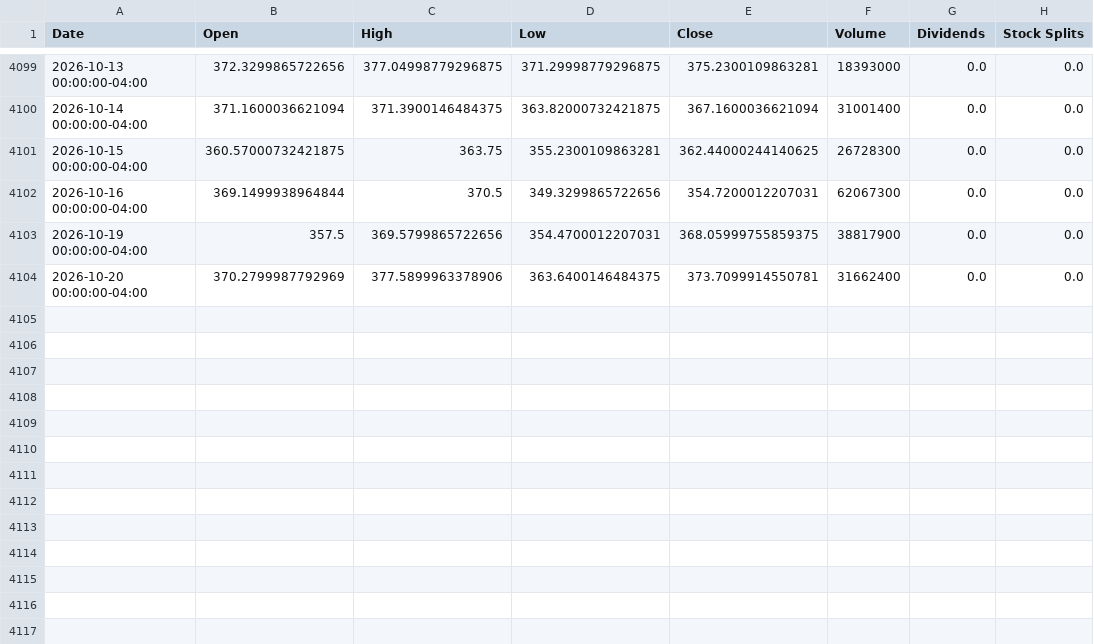
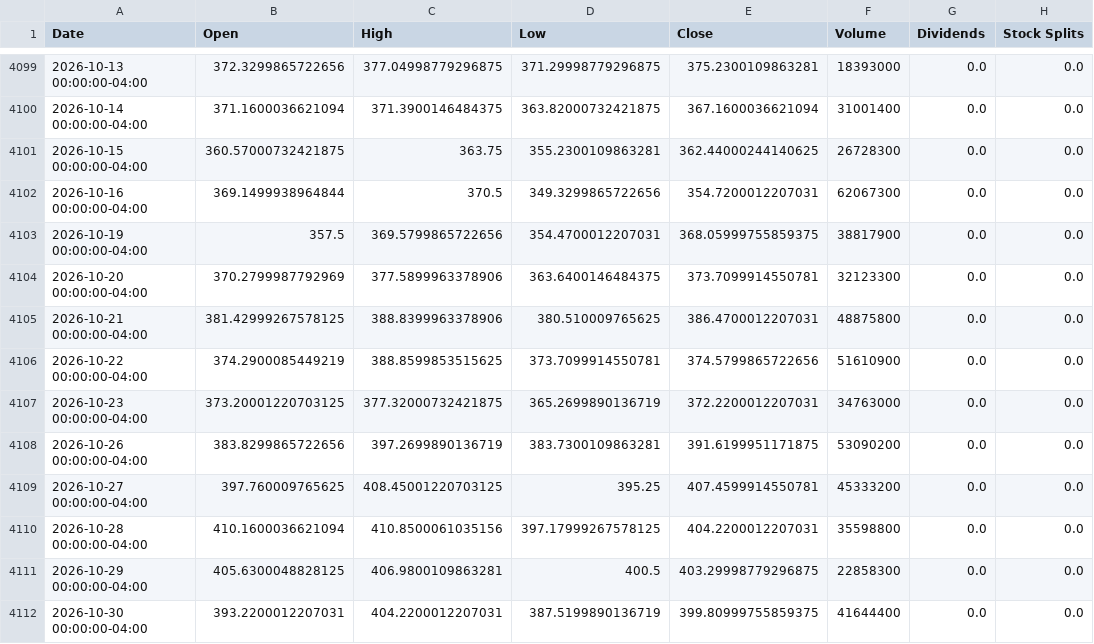
Before and after one commit to atsupen/simple_quant_model, a CSV file: data/tesla_prices_raw.csv, drawn as a sheet; only a part is shown, gaps mark what is left out.

```diff
--- a/data/tesla_prices_raw.csv
+++ b/data/tesla_prices_raw.csv
@@ -4103,2 +4103,10 @@ Date,Open,High,Low,Close,Volume,Dividends,Stock Splits
 2026-10-19 00:00:00-04:00,357.5,369.5799865722656,354.4700012207031,368.05999755859375,38817900,0.0,0.0
-2026-10-20 00:00:00-04:00,370.2799987792969,377.5899963378906,363.6400146484375,373.7099914550781,31662400,0.0,0.0
+2026-10-20 00:00:00-04:00,370.2799987792969,377.5899963378906,363.6400146484375,373.7099914550781,32123300,0.0,0.0
+2026-10-21 00:00:00-04:00,381.42999267578125,388.8399963378906,380.510009765625,386.4700012207031,48875800,0.0,0.0
+2026-10-22 00:00:00-04:00,374.2900085449219,388.8599853515625,373.7099914550781,374.5799865722656,51610900,0.0,0.0
+2026-10-23 00:00:00-04:00,373.20001220703125,377.32000732421875,365.2699890136719,372.2200012207031,34763000,0.0,0.0
+2026-10-26 00:00:00-04:00,383.8299865722656,397.2699890136719,383.7300109863281,391.6199951171875,53090200,0.0,0.0
+2026-10-27 00:00:00-04:00,397.760009765625,408.45001220703125,395.25,407.4599914550781,45333200,0.0,0.0
+2026-10-28 00:00:00-04:00,410.1600036621094,410.8500061035156,397.17999267578125,404.2200012207031,35598800,0.0,0.0
+2026-10-29 00:00:00-04:00,405.6300048828125,406.9800109863281,400.5,403.29998779296875,22858300,0.0,0.0
+2026-10-30 00:00:00-04:00,393.2200012207031,404.2200012207031,387.5199890136719,399.80999755859375,41644400,0.0,0.0
```
Also changed, not shown: 6 other files.
